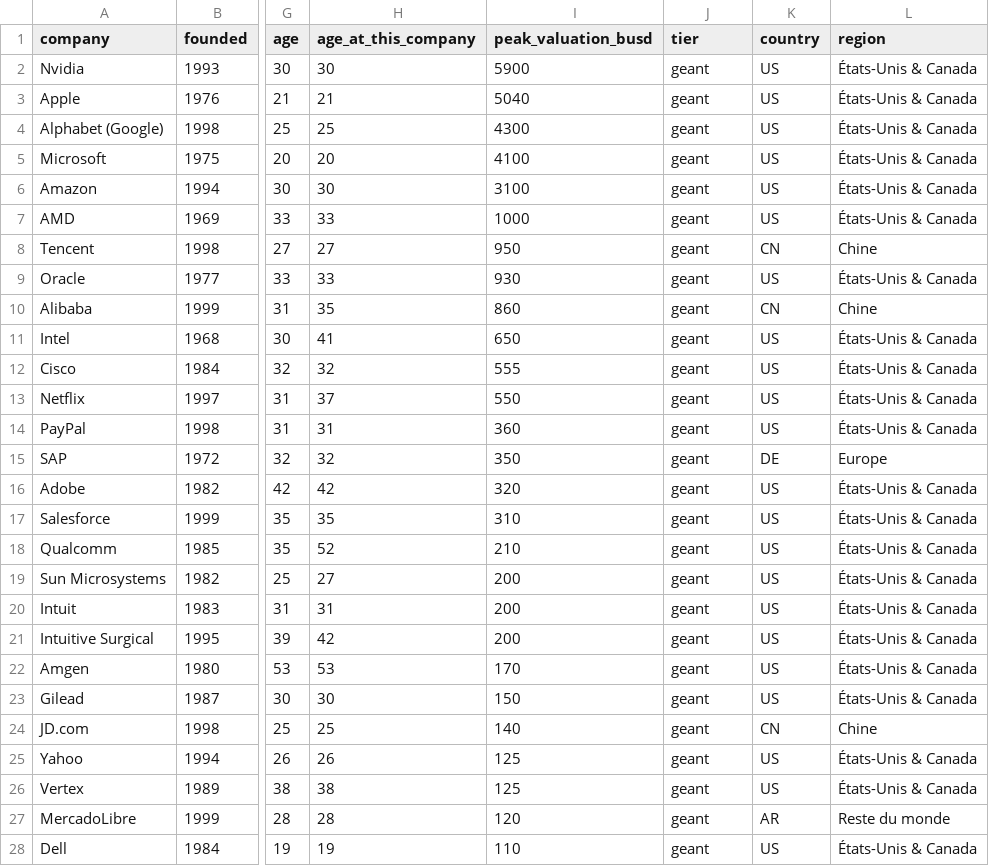
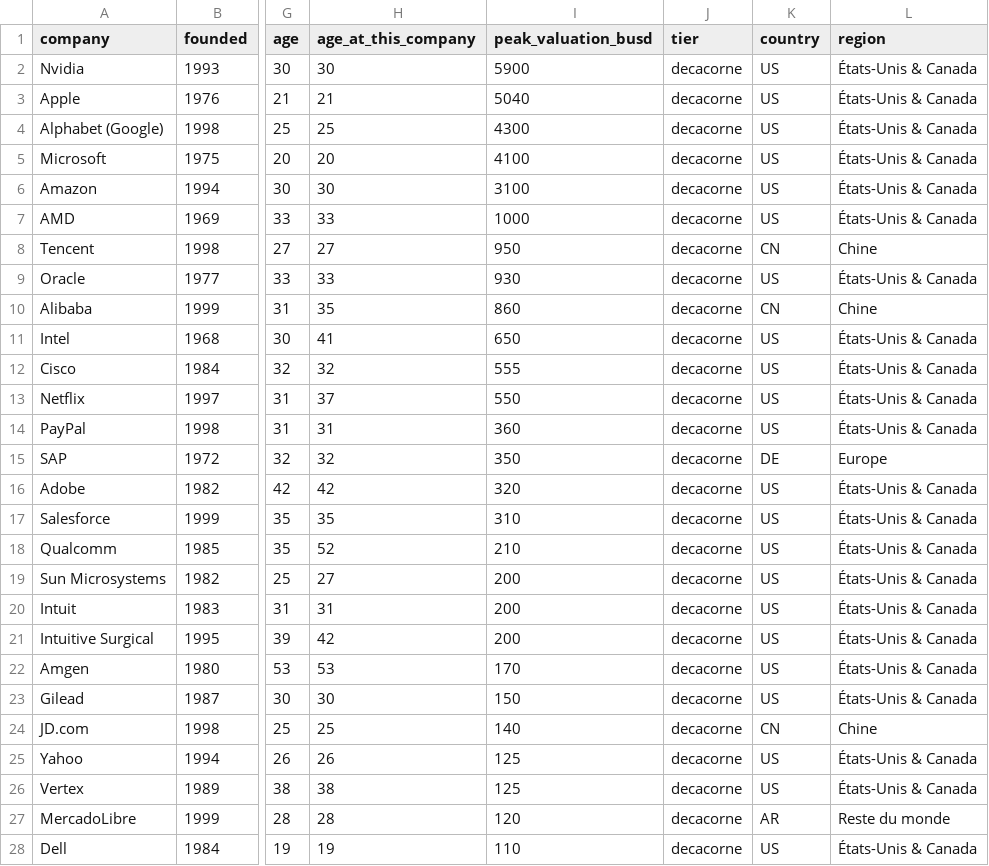
Before and after one commit to A-LA-FRENCH/age-des-fondateurs, a CSV file: data/societes.csv, drawn as a sheet; only a part is shown, gaps mark what is left out; the diff covers the shown part only; the diff names each change by its address in the sheet, - before the commit and + after, or states it on an @@ line.

```diff
--- a/data/societes.csv
+++ b/data/societes.csv
-J2:J28 (tier): geant
+J2:J28 (tier): decacorne
```
Also changed, not shown: 160 edited cells elsewhere in this file, 2 other files.
